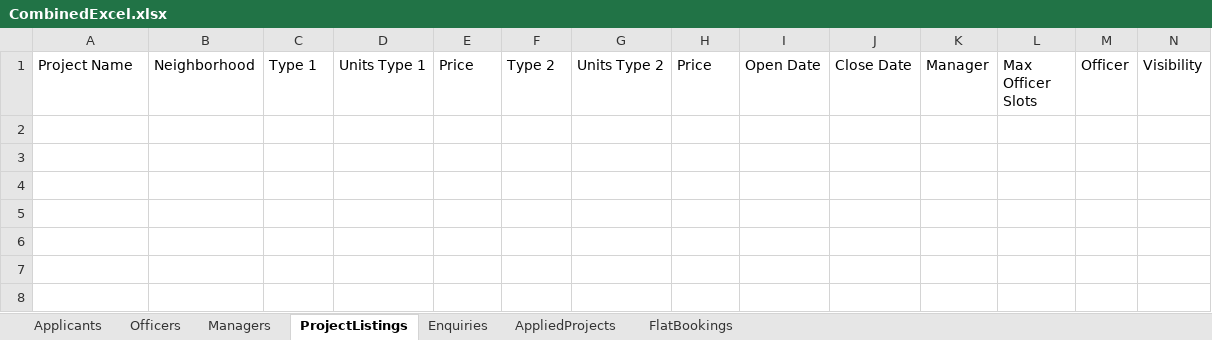
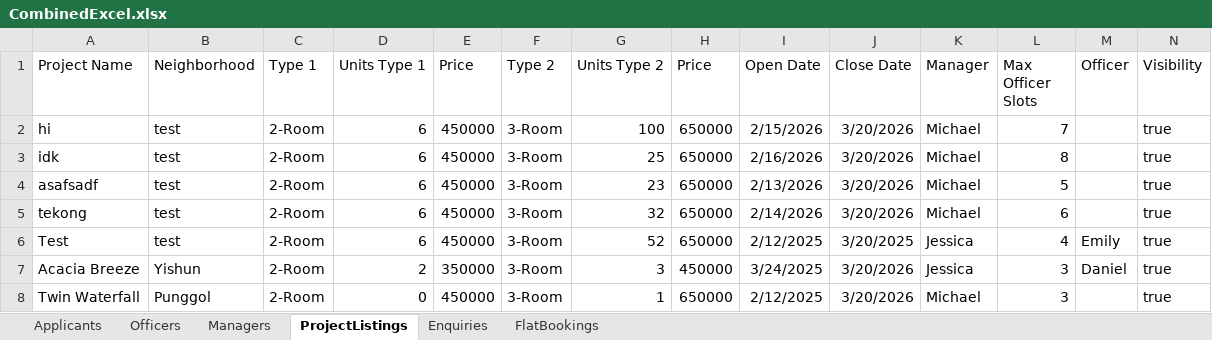
Before and after one commit to javiertay/SC2002, an Excel workbook: src/data/CombinedExcel.xlsx, sheet ProjectListings, drawn as a sheet; values as stored, in another font and other column widths than the file's, no borders; the diff names each change by its address in the sheet, - before the commit and + after, or states it on an @@ line.

```diff
--- a/src/data/CombinedExcel.xlsx (sheet ProjectListings)
+++ b/src/data/CombinedExcel.xlsx (sheet ProjectListings)
-sheet tab: AppliedProjects
+row 2: hi | test | 2-Room | 6 | 450000 | 3-Room | 100 | 650000 | 2/15/2026 | 3/20/2026 | Michael | 7 |  | true
+row 3: idk | test | 2-Room | 6 | 450000 | 3-Room | 25 | 650000 | 2/16/2026 | 3/20/2026 | Michael | 8 |  | true
+row 4: asafsadf | test | 2-Room | 6 | 450000 | 3-Room | 23 | 650000 | 2/13/2026 | 3/20/2026 | Michael | 5 |  | true
+row 5: tekong | test | 2-Room | 6 | 450000 | 3-Room | 32 | 650000 | 2/14/2026 | 3/20/2026 | Michael | 6 |  | true
+row 6: Test | test | 2-Room | 6 | 450000 | 3-Room | 52 | 650000 | 2/12/2025 | 3/20/2025 | Jessica | 4 | Emily | true
+row 7: Acacia Breeze | Yishun | 2-Room | 2 | 350000 | 3-Room | 3 | 450000 | 3/24/2025 | 3/20/2026 | Jessica | 3 | Daniel | true
+row 8: Twin Waterfall | Punggol | 2-Room | 0 | 450000 | 3-Room | 1 | 650000 | 2/12/2025 | 3/20/2026 | Michael | 3 |  | true
```
Also changed, not shown: sheet FlatBookings, sheet Enquiries, sheet Applicants, 14 other files.
